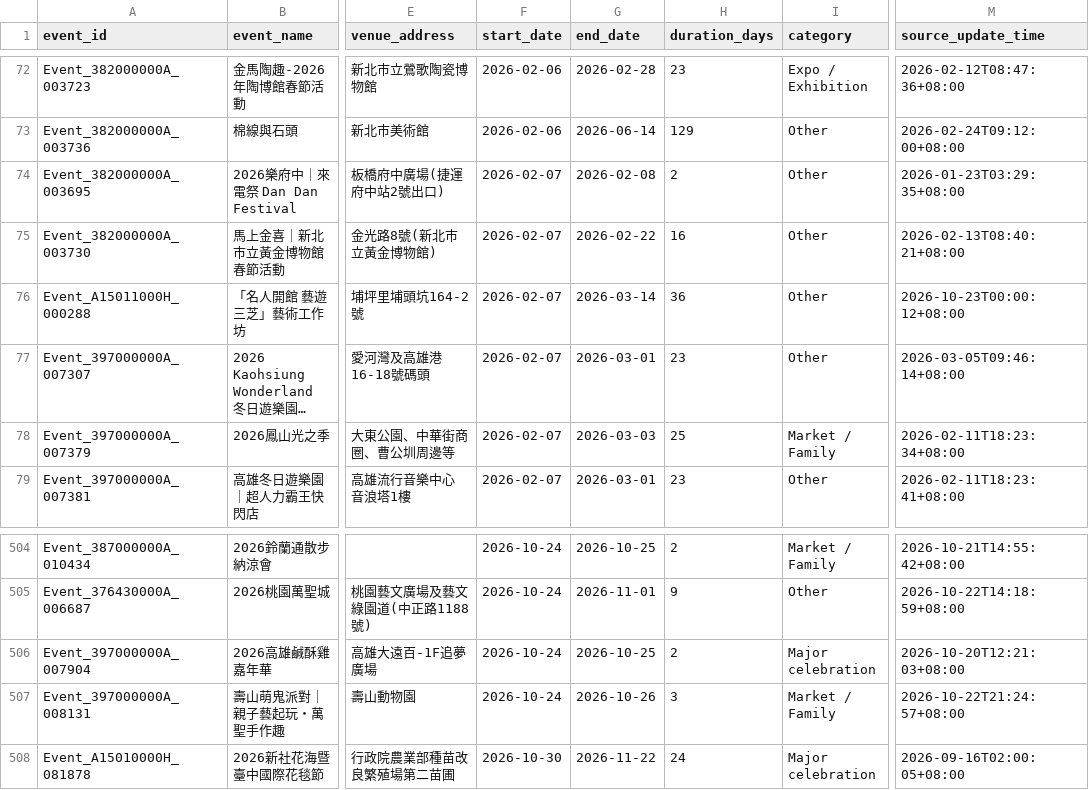
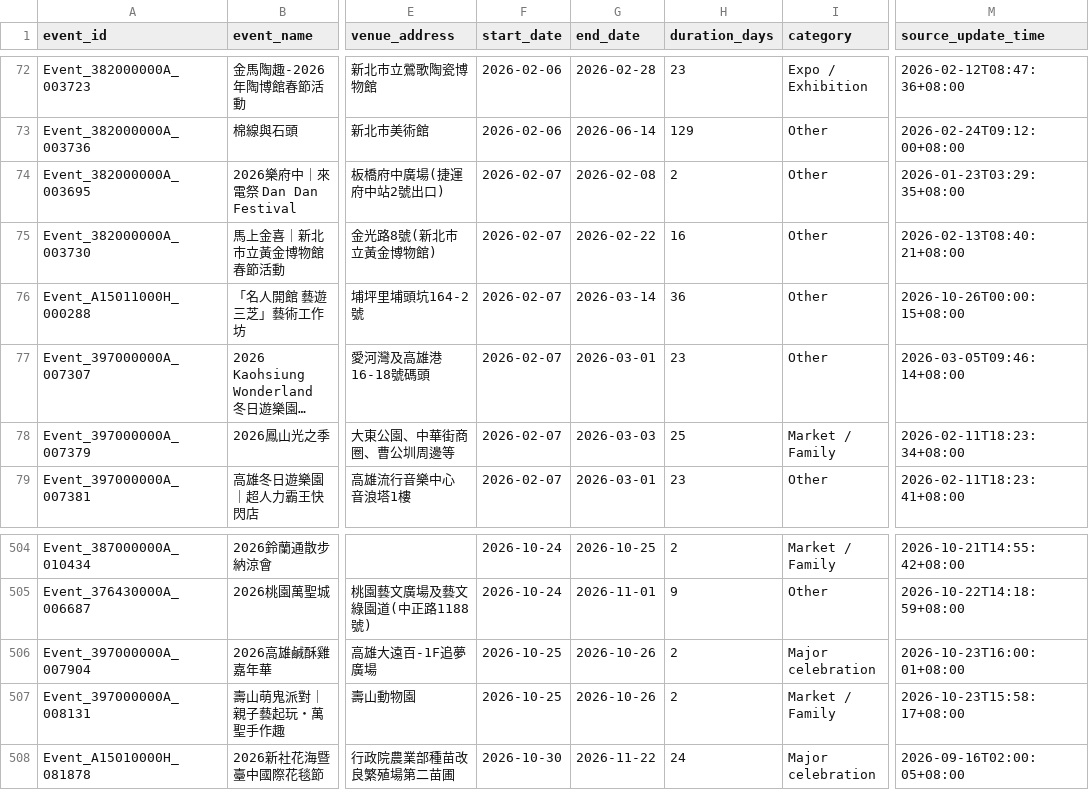
Before and after one commit to kent261/weather_summary, a CSV file: data/event-details.csv, drawn as a sheet; only a part is shown, gaps mark what is left out; long unchanged cells end in …; the diff names each change by its address in the sheet, - before the commit and + after, or states it on an @@ line.

```diff
--- a/data/event-details.csv
+++ b/data/event-details.csv
-M76 (source_update_time): 2026-10-23T00:00:12+08:00
+M76 (source_update_time): 2026-10-26T00:00:15+08:00
-F506:F507 (start_date): 2026-10-24
+F506:F507 (start_date): 2026-10-25
-G506 (end_date): 2026-10-25
+G506 (end_date): 2026-10-26
-M506 (source_update_time): 2026-10-20T12:21:03+08:00
+M506 (source_update_time): 2026-10-23T16:00:01+08:00
-H507 (duration_days): 3
+H507 (duration_days): 2
-M507 (source_update_time): 2026-10-22T21:24:57+08:00
+M507 (source_update_time): 2026-10-23T15:58:17+08:00
```
Also changed, not shown: data/aqi-city-hourly.csv, data/event-calendar.csv, 4 other files.
